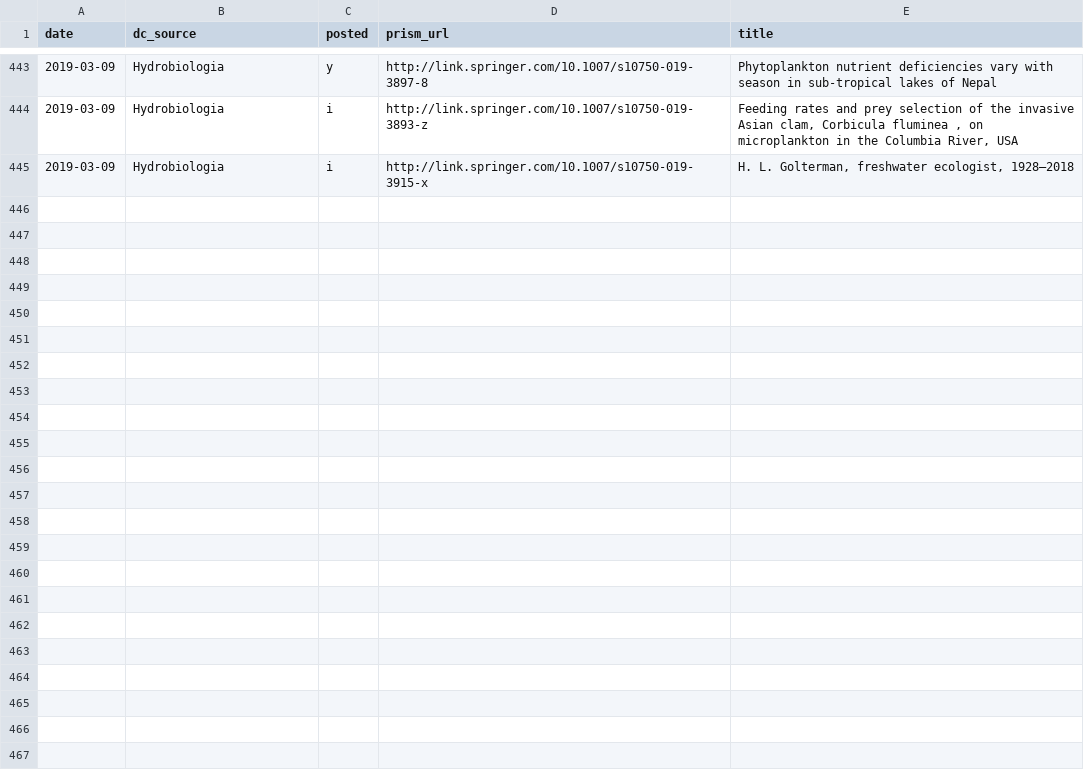
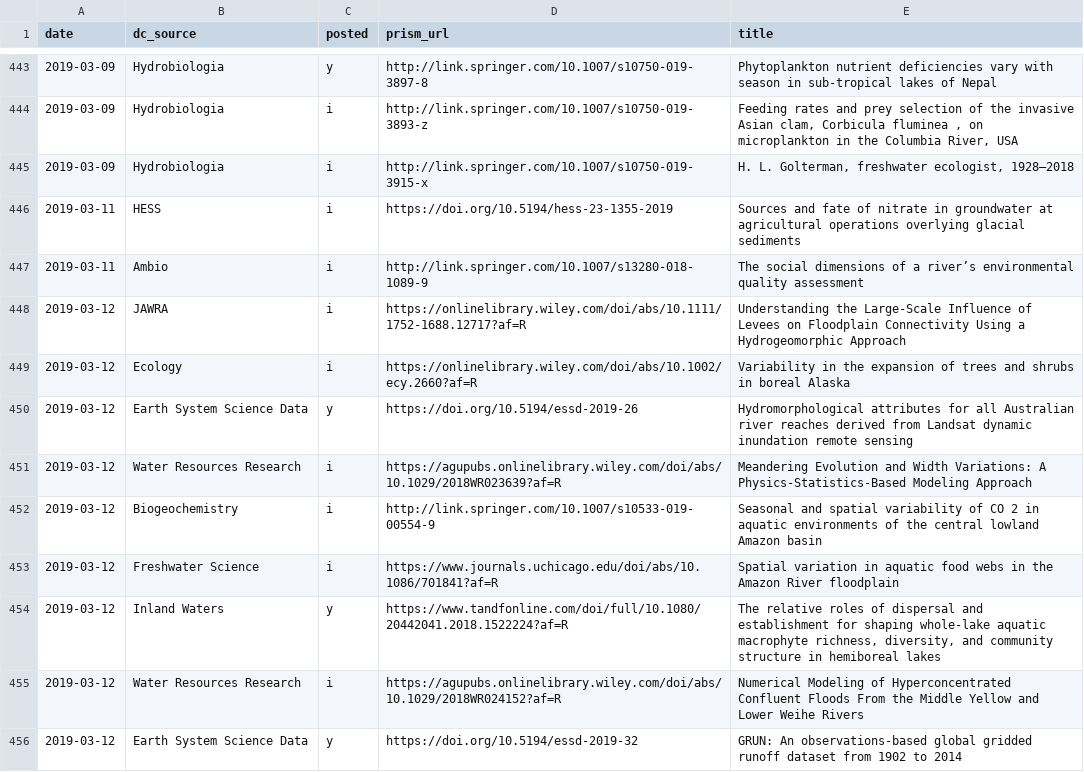
Before and after one commit to feedpapers/limnopapers, a CSV file: log.csv, drawn as a sheet; only a part is shown, gaps mark what is left out; the diff names each change by its address in the sheet, - before the commit and + after, or states it on an @@ line.

```diff
--- a/log.csv
+++ b/log.csv
+row 446: 2019-03-11 | HESS | i | https://doi.org/10.5194/hess-23-1355-2019 | Sources and fate of nitrate in groundwater at agricultural operations overlying glacial sediments
+row 447: 2019-03-11 | Ambio | i | http://link.springer.com/10.1007/s13280-018-1089-9 | The social dimensions of a river’s environmental quality assessment
+row 448: 2019-03-12 | JAWRA | i | https://onlinelibrary.wiley.com/doi/abs/10.1111/1752-1688.12717?af=R | Understanding the Large‐Scale Influence of Levees on Floodplain Connectivity Using a Hydrogeomorphic Approach
+row 449: 2019-03-12 | Ecology | i | https://onlinelibrary.wiley.com/doi/abs/10.1002/ecy.2660?af=R | Variability in the expansion of trees and shrubs in boreal Alaska
+row 450: 2019-03-12 | Earth System Science Data | y | https://doi.org/10.5194/essd-2019-26 | Hydromorphological attributes for all Australian river reaches derived from Landsat dynamic inundation remote sensing
+row 451: 2019-03-12 | Water Resources Research | i | https://agupubs.onlinelibrary.wiley.com/doi/abs/10.1029/2018WR023639?af=R | Meandering Evolution and Width Variations: A Physics‐Statistics‐Based Modeling Approach
+row 452: 2019-03-12 | Biogeochemistry | i | http://link.springer.com/10.1007/s10533-019-00554-9 | Seasonal and spatial variability of CO 2 in aquatic environments of the central lowland Amazon basin
+row 453: 2019-03-12 | Freshwater Science | i | https://www.journals.uchicago.edu/doi/abs/10.1086/701841?af=R | Spatial variation in aquatic food webs in the Amazon River floodplain
+row 454: 2019-03-12 | Inland Waters | y | https://www.tandfonline.com/doi/full/10.1080/20442041.2018.1522224?af=R | The relative roles of dispersal and establishment for shaping whole-lake aquatic macrophyte richness, diversity, and community structure in hemiboreal lakes
+row 455: 2019-03-12 | Water Resources Research | i | https://agupubs.onlinelibrary.wiley.com/doi/abs/10.1029/2018WR024152?af=R | Numerical Modeling of Hyperconcentrated Confluent Floods From the Middle Yellow and Lower Weihe Rivers
+row 456: 2019-03-12 | Earth System Science Data | y | https://doi.org/10.5194/essd-2019-32 | GRUN: An observations-based global gridded runoff dataset from 1902 to 2014
```
Also changed, not shown: limnopapers/keywords.csv.
